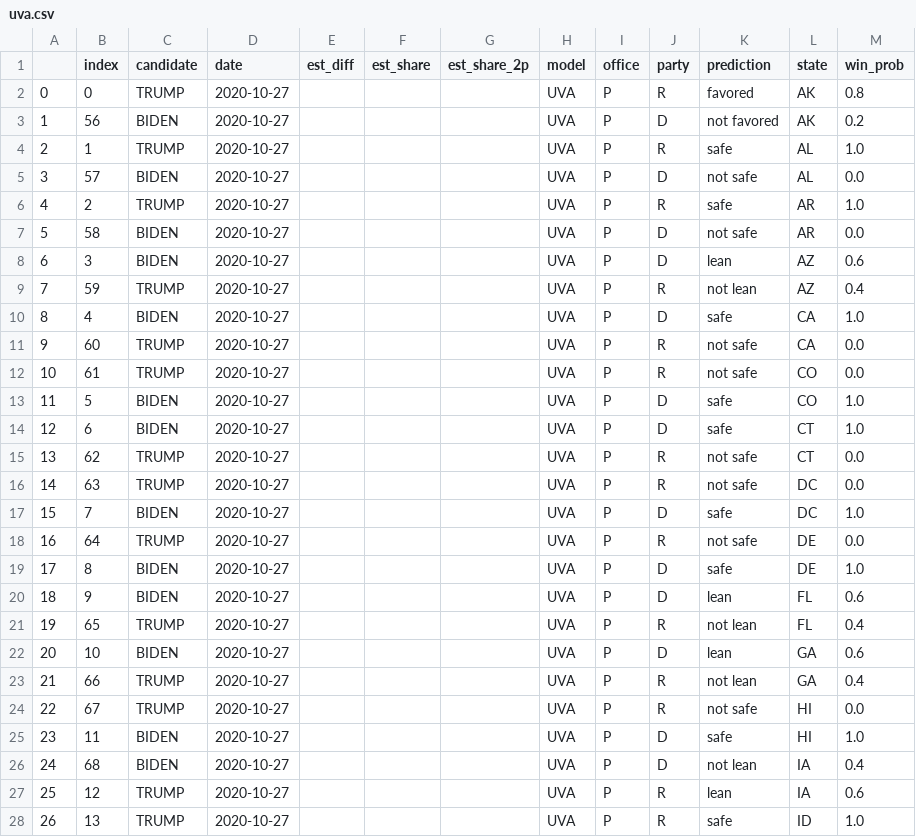
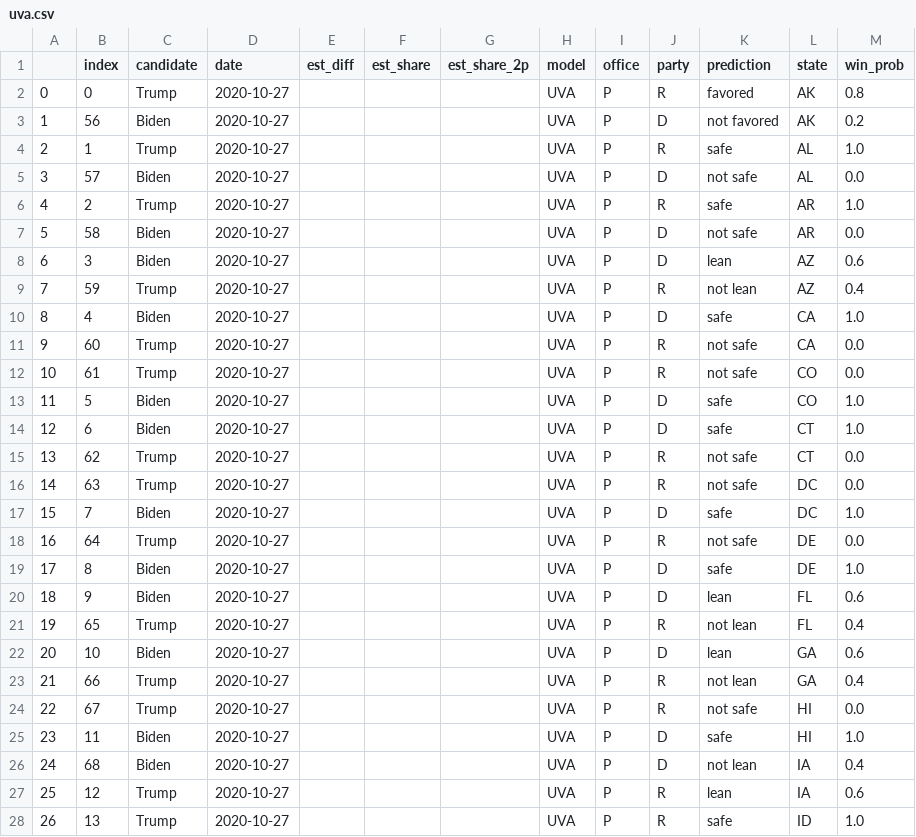
Before and after one commit to xiamengzhou/597E-assignment1, a CSV file: data/state-level/uva.csv, drawn as a sheet; only a part is shown; the diff covers the shown part only.

Commit message:
update uva

```diff
--- a/data/state-level/uva.csv
+++ b/data/state-level/uva.csv
@@ -1,28 +1,28 @@
 ,index,candidate,date,est_diff,est_share,est_share_2p,model,office,party,prediction,state,win_prob
-0,0,TRUMP,2020-10-27,,,,UVA,P,R,favored,AK,0.8
-1,56,BIDEN,2020-10-27,,,,UVA,P,D,not favored,AK,0.2
-2,1,TRUMP,2020-10-27,,,,UVA,P,R,safe,AL,1.0
-3,57,BIDEN,2020-10-27,,,,UVA,P,D,not safe,AL,0.0
-4,2,TRUMP,2020-10-27,,,,UVA,P,R,safe,AR,1.0
-5,58,BIDEN,2020-10-27,,,,UVA,P,D,not safe,AR,0.0
-6,3,BIDEN,2020-10-27,,,,UVA,P,D,lean,AZ,0.6
-7,59,TRUMP,2020-10-27,,,,UVA,P,R,not lean,AZ,0.4
-8,4,BIDEN,2020-10-27,,,,UVA,P,D,safe,CA,1.0
-9,60,TRUMP,2020-10-27,,,,UVA,P,R,not safe,CA,0.0
-10,61,TRUMP,2020-10-27,,,,UVA,P,R,not safe,CO,0.0
-11,5,BIDEN,2020-10-27,,,,UVA,P,D,safe,CO,1.0
-12,6,BIDEN,2020-10-27,,,,UVA,P,D,safe,CT,1.0
-13,62,TRUMP,2020-10-27,,,,UVA,P,R,not safe,CT,0.0
-14,63,TRUMP,2020-10-27,,,,UVA,P,R,not safe,DC,0.0
-15,7,BIDEN,2020-10-27,,,,UVA,P,D,safe,DC,1.0
-16,64,TRUMP,2020-10-27,,,,UVA,P,R,not safe,DE,0.0
-17,8,BIDEN,2020-10-27,,,,UVA,P,D,safe,DE,1.0
-18,9,BIDEN,2020-10-27,,,,UVA,P,D,lean,FL,0.6
-19,65,TRUMP,2020-10-27,,,,UVA,P,R,not lean,FL,0.4
-20,10,BIDEN,2020-10-27,,,,UVA,P,D,lean,GA,0.6
-21,66,TRUMP,2020-10-27,,,,UVA,P,R,not lean,GA,0.4
-22,67,TRUMP,2020-10-27,,,,UVA,P,R,not safe,HI,0.0
-23,11,BIDEN,2020-10-27,,,,UVA,P,D,safe,HI,1.0
-24,68,BIDEN,2020-10-27,,,,UVA,P,D,not lean,IA,0.4
-25,12,TRUMP,2020-10-27,,,,UVA,P,R,lean,IA,0.6
-26,13,TRUMP,2020-10-27,,,,UVA,P,R,safe,ID,1.0
+0,0,Trump,2020-10-27,,,,UVA,P,R,favored,AK,0.8
+1,56,Biden,2020-10-27,,,,UVA,P,D,not favored,AK,0.2
+2,1,Trump,2020-10-27,,,,UVA,P,R,safe,AL,1.0
+3,57,Biden,2020-10-27,,,,UVA,P,D,not safe,AL,0.0
+4,2,Trump,2020-10-27,,,,UVA,P,R,safe,AR,1.0
+5,58,Biden,2020-10-27,,,,UVA,P,D,not safe,AR,0.0
+6,3,Biden,2020-10-27,,,,UVA,P,D,lean,AZ,0.6
+7,59,Trump,2020-10-27,,,,UVA,P,R,not lean,AZ,0.4
+8,4,Biden,2020-10-27,,,,UVA,P,D,safe,CA,1.0
+9,60,Trump,2020-10-27,,,,UVA,P,R,not safe,CA,0.0
+10,61,Trump,2020-10-27,,,,UVA,P,R,not safe,CO,0.0
+11,5,Biden,2020-10-27,,,,UVA,P,D,safe,CO,1.0
+12,6,Biden,2020-10-27,,,,UVA,P,D,safe,CT,1.0
+13,62,Trump,2020-10-27,,,,UVA,P,R,not safe,CT,0.0
+14,63,Trump,2020-10-27,,,,UVA,P,R,not safe,DC,0.0
+15,7,Biden,2020-10-27,,,,UVA,P,D,safe,DC,1.0
+16,64,Trump,2020-10-27,,,,UVA,P,R,not safe,DE,0.0
+17,8,Biden,2020-10-27,,,,UVA,P,D,safe,DE,1.0
+18,9,Biden,2020-10-27,,,,UVA,P,D,lean,FL,0.6
+19,65,Trump,2020-10-27,,,,UVA,P,R,not lean,FL,0.4
+20,10,Biden,2020-10-27,,,,UVA,P,D,lean,GA,0.6
+21,66,Trump,2020-10-27,,,,UVA,P,R,not lean,GA,0.4
+22,67,Trump,2020-10-27,,,,UVA,P,R,not safe,HI,0.0
+23,11,Biden,2020-10-27,,,,UVA,P,D,safe,HI,1.0
+24,68,Biden,2020-10-27,,,,UVA,P,D,not lean,IA,0.4
+25,12,Trump,2020-10-27,,,,UVA,P,R,lean,IA,0.6
+26,13,Trump,2020-10-27,,,,UVA,P,R,safe,ID,1.0
```
Also changed, not shown: 75 edited cells elsewhere in this file.
